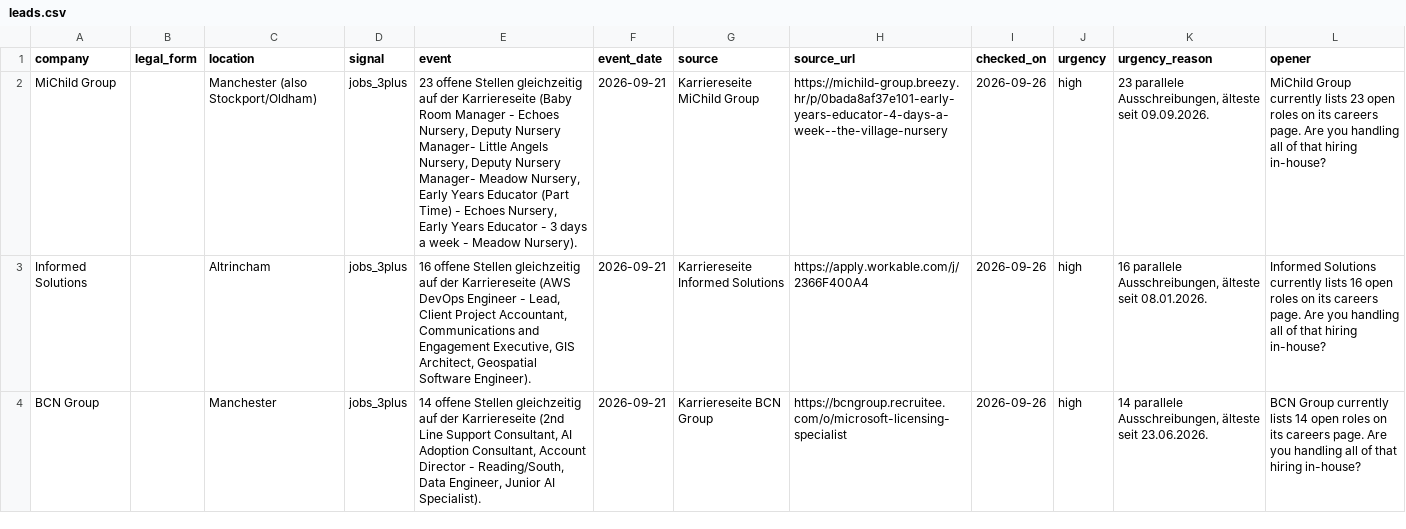
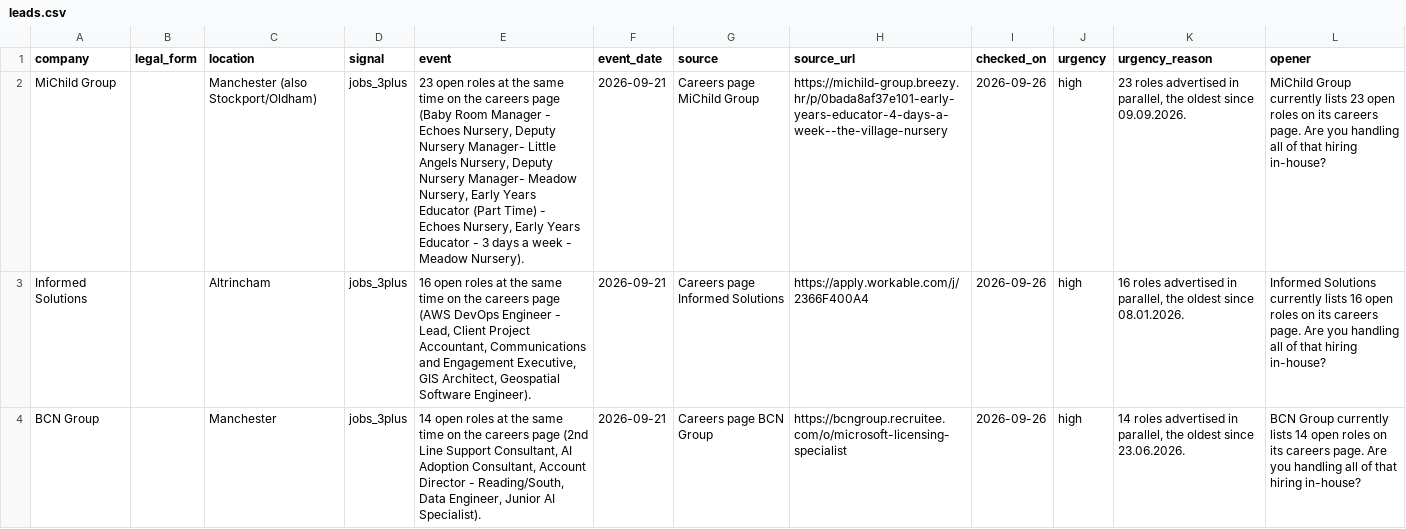
Before and after one commit to justin2411/leads-weltweit, a CSV file: samples/S1/UK/leads.csv, drawn as a sheet; only a part is shown; the diff covers the shown part only; the diff names each change by its address in the sheet, - before the commit and + after, or states it on an @@ line.

```diff
--- a/samples/S1/UK/leads.csv
+++ b/samples/S1/UK/leads.csv
-E2 (event): 23 offene Stellen gleichzeitig auf der Karriereseite (Baby Room…
+E2 (event): 23 open roles at the same time on the careers page (Baby Room…
-G2 (source): Karriereseite MiChild Group
+G2 (source): Careers page MiChild Group
-K2 (urgency_reason): 23 parallele Ausschreibungen, älteste seit 09.09.2026.
+K2 (urgency_reason): 23 roles advertised in parallel, the oldest since 09.09.2026.
-E3 (event): 16 offene Stellen gleichzeitig auf der Karriereseite (AWS DevOps…
+E3 (event): 16 open roles at the same time on the careers page (AWS DevOps…
-G3 (source): Karriereseite Informed Solutions
+G3 (source): Careers page Informed Solutions
-K3 (urgency_reason): 16 parallele Ausschreibungen, älteste seit 08.01.2026.
+K3 (urgency_reason): 16 roles advertised in parallel, the oldest since 08.01.2026.
-E4 (event): 14 offene Stellen gleichzeitig auf der Karriereseite (2nd Line…
+E4 (event): 14 open roles at the same time on the careers page (2nd Line…
-G4 (source): Karriereseite BCN Group
+G4 (source): Careers page BCN Group
-K4 (urgency_reason): 14 parallele Ausschreibungen, älteste seit 23.06.2026.
+K4 (urgency_reason): 14 roles advertised in parallel, the oldest since 23.06.2026.
```
Also changed, not shown: 21 edited cells elsewhere in this file, samples/S2/FR/leads.csv, samples/S4/UK/leads.csv, 4 other files.
